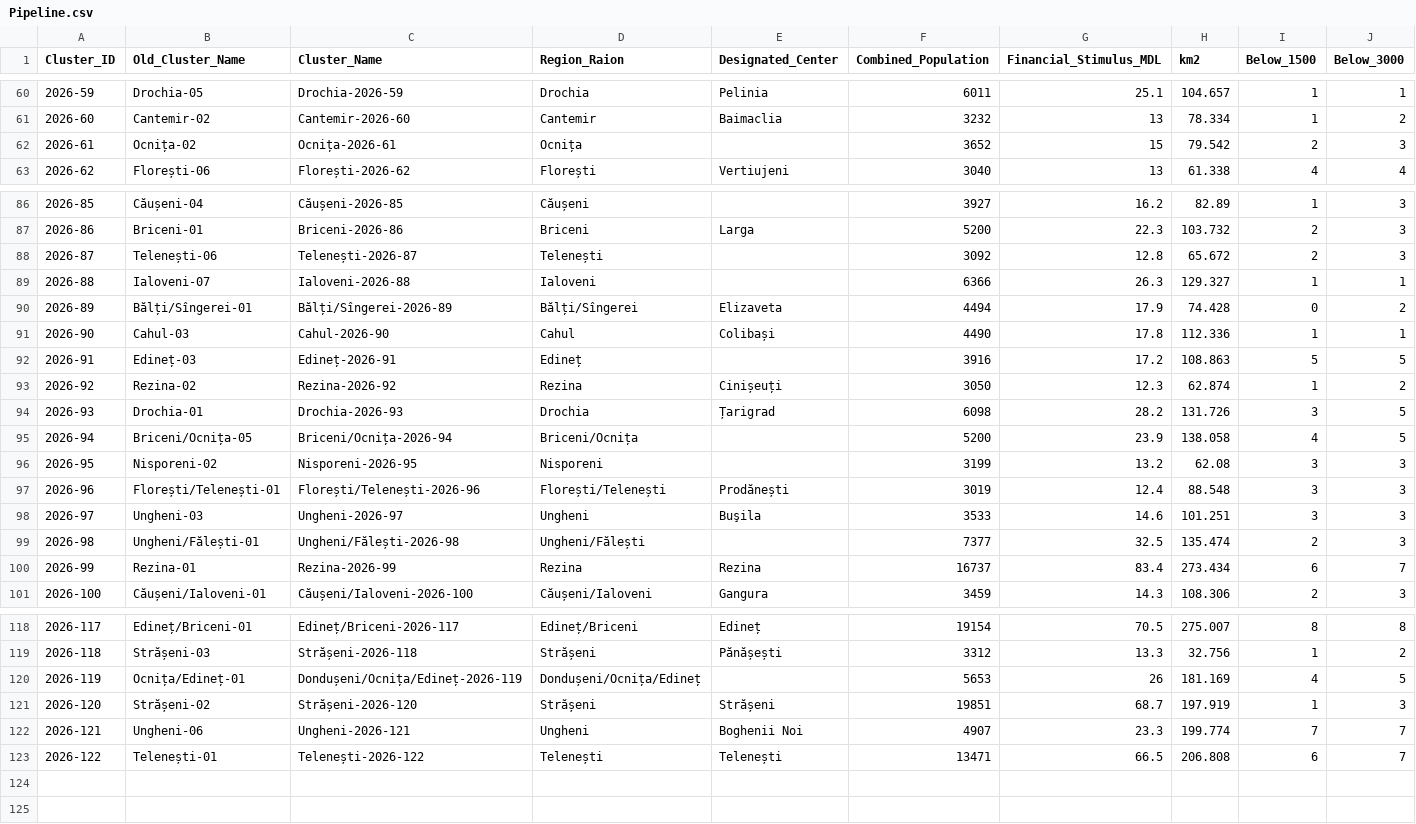
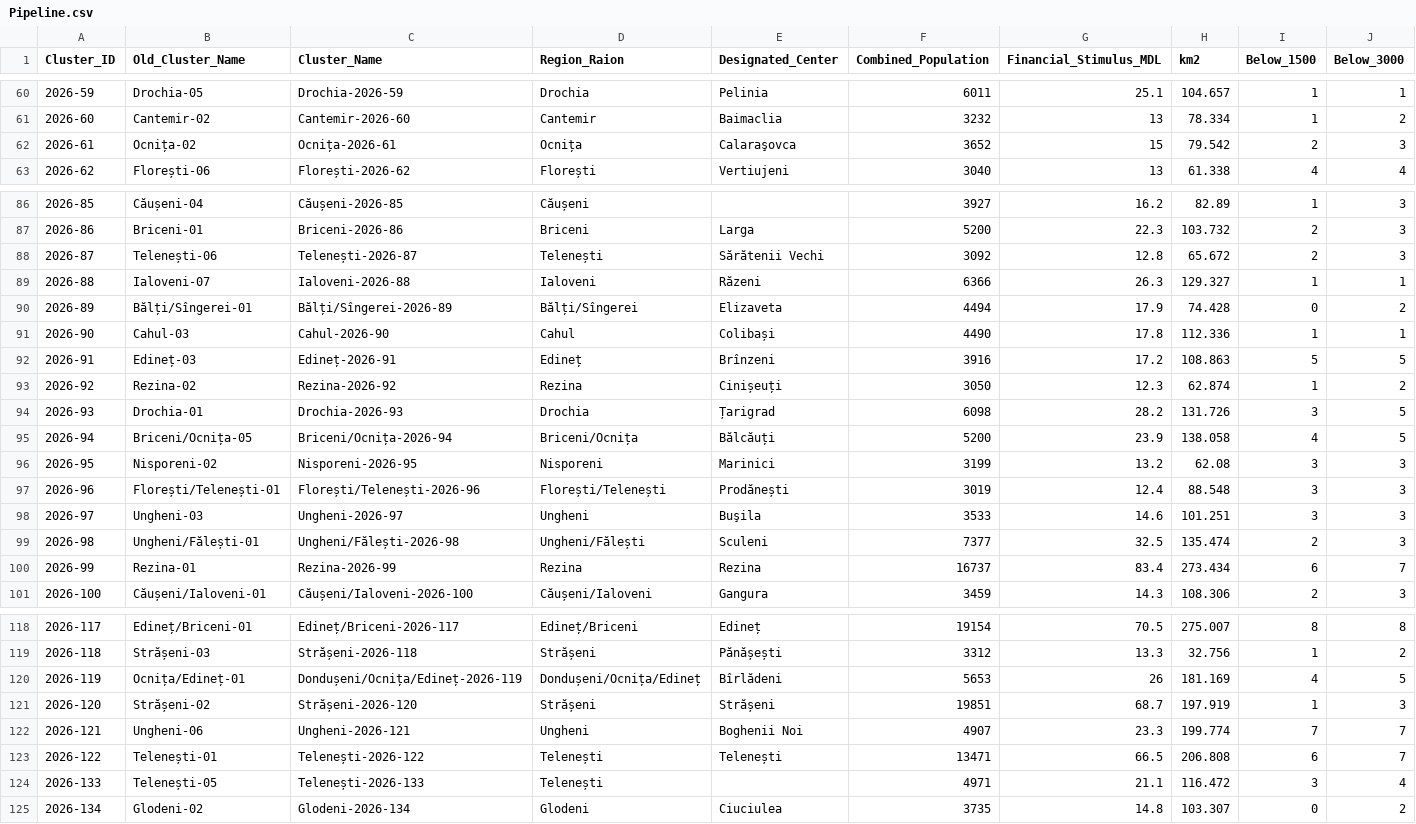
Before and after one commit to frank0051/Moldova-Primarii-Puternice-Dashboard, a CSV file: data/Pipeline.csv, drawn as a sheet; only a part is shown, gaps mark what is left out; rows hold the shown columns only; the diff covers the shown part only; the diff names each change by its address in the sheet, - before the commit and + after, or states it on an @@ line.

```diff
--- a/data/Pipeline.csv
+++ b/data/Pipeline.csv
-E62 (Designated_Center): (empty)
+E62 (Designated_Center): Calaraşovca
-E88 (Designated_Center): (empty)
+E88 (Designated_Center): Sărătenii Vechi
-E89 (Designated_Center): (empty)
+E89 (Designated_Center): Răzeni
-E92 (Designated_Center): (empty)
+E92 (Designated_Center): Brînzeni
-E95 (Designated_Center): (empty)
+E95 (Designated_Center): Bălcăuți
-E96 (Designated_Center): (empty)
+E96 (Designated_Center): Marinici
-E99 (Designated_Center): (empty)
+E99 (Designated_Center): Sculeni
-E120 (Designated_Center): (empty)
+E120 (Designated_Center): Bîrlădeni
+row 124: 2026-133 | Telenești-05 | Telenești-2026-133 | Telenești |  | 4971 | 21.1 | 116.472 | 3 | 4
+row 125: 2026-134 | Glodeni-02 | Glodeni-2026-134 | Glodeni | Ciuciulea | 3735 | 14.8 | 103.307 | 0 | 2
```
Also changed, not shown: 4 edited cells elsewhere in this file, data/decision_tracker.csv, data/individual_lpas.csv, 1 other file.
